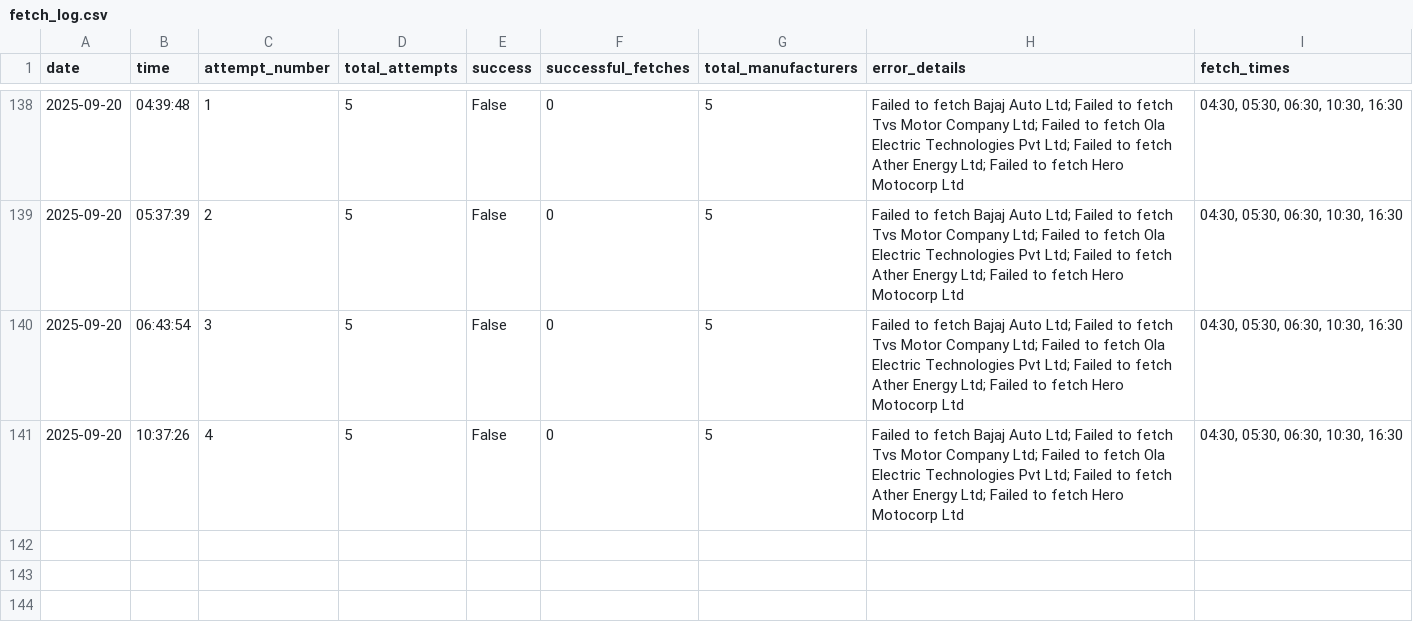
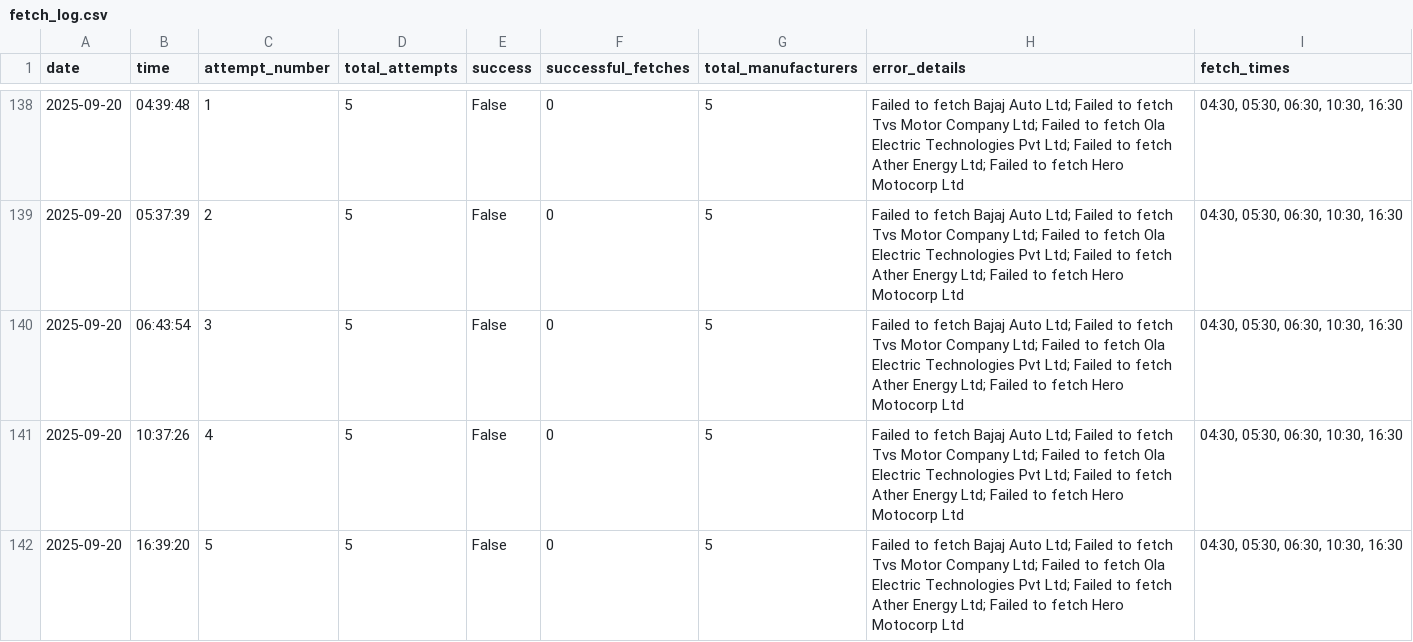
Before and after one commit to NoSkillGuy/vehicle-reg-tracker, a CSV file: data/fetch_log.csv, drawn as a sheet; only a part is shown, gaps mark what is left out.

```diff
--- a/data/fetch_log.csv
+++ b/data/fetch_log.csv
@@ -141 +141,2 @@ date,time,attempt_number,total_attempts,success,successful_fetches,total_manufac
 2025-09-20,10:37:26,4,5,False,0,5,Failed to fetch Bajaj Auto Ltd; Failed to fetch Tvs Motor Company Ltd; Failed to fetch Ola Electric Technologies Pvt Ltd; Failed to fetch Ather Energy Ltd; Failed to fetch Hero Motocorp Ltd,"04:30, 05:30, 06:30, 10:30, 16:30"
+2025-09-20,16:39:20,5,5,False,0,5,Failed to fetch Bajaj Auto Ltd; Failed to fetch Tvs Motor Company Ltd; Failed to fetch Ola Electric Technologies Pvt Ltd; Failed to fetch Ather Energy Ltd; Failed to fetch Hero Motocorp Ltd,"04:30, 05:30, 06:30, 10:30, 16:30"
```
